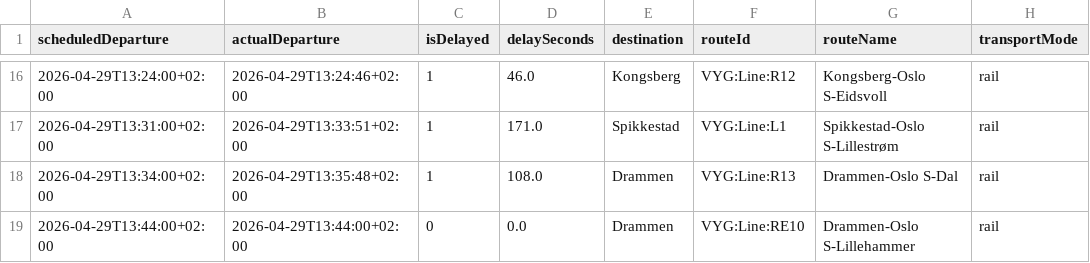
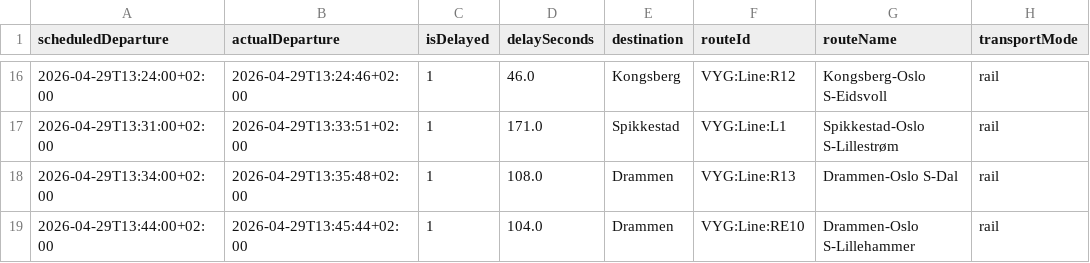
Before and after one commit to simenoddenhansen/togtider, a CSV file: reiser_oslo_sandvika/OsloS_til_Sandvika_reiser_siste_timen.csv, drawn as a sheet; only a part is shown, gaps mark what is left out; the diff names each change by its address in the sheet, - before the commit and + after, or states it on an @@ line.

```diff
--- a/reiser_oslo_sandvika/OsloS_til_Sandvika_reiser_siste_timen.csv
+++ b/reiser_oslo_sandvika/OsloS_til_Sandvika_reiser_siste_timen.csv
-B19 (actualDeparture): 2026-04-29T13:44:00+02:00
+B19 (actualDeparture): 2026-04-29T13:45:44+02:00
-C19 (isDelayed): 0
+C19 (isDelayed): 1
-D19 (delaySeconds): 0.0
+D19 (delaySeconds): 104.0
```
Also changed, not shown: 2 other files.
